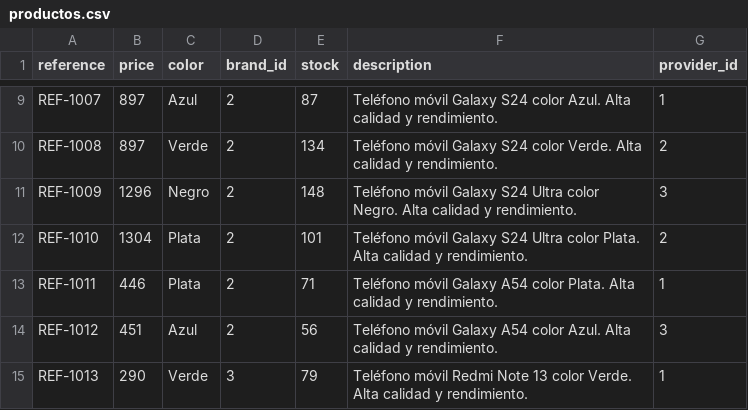
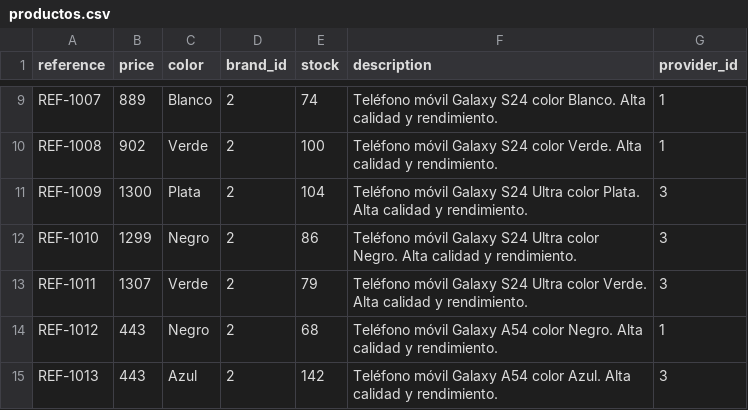
Before and after one commit to PE-APP-PROYECTO/proyecto-app-pe, a CSV file: ia/productos.csv, drawn as a sheet; only a part is shown, gaps mark what is left out; the diff covers the shown part only; the diff names each change by its address in the sheet, - before the commit and + after, or states it on an @@ line.

```diff
--- a/ia/productos.csv
+++ b/ia/productos.csv
-B9 (price): 897
+B9 (price): 889
-C9 (color): Azul
+C9 (color): Blanco
-E9 (stock): 87
+E9 (stock): 74
-F9 (description): …S24 color Azul. Alta calidad…
+F9 (description): …S24 color Blanco. Alta calidad…
-B10 (price): 897
+B10 (price): 902
-E10 (stock): 134
+E10 (stock): 100
-G10 (provider_id): 2
+G10 (provider_id): 1
-B11 (price): 1296
+B11 (price): 1300
-C11 (color): Negro
+C11 (color): Plata
-E11 (stock): 148
+E11 (stock): 104
-F11 (description): …Ultra color Negro. Alta calidad…
+F11 (description): …Ultra color Plata. Alta calidad…
-B12 (price): 1304
+B12 (price): 1299
-C12 (color): Plata
+C12 (color): Negro
-E12 (stock): 101
+E12 (stock): 86
-F12 (description): …Ultra color Plata. Alta calidad…
+F12 (description): …Ultra color Negro. Alta calidad…
-G12 (provider_id): 2
+G12 (provider_id): 3
-B13 (price): 446
+B13 (price): 1307
-C13 (color): Plata
+C13 (color): Verde
-E13 (stock): 71
+E13 (stock): 79
-F13 (description): …móvil Galaxy A54 color Plata. Alta calidad…
+F13 (description): …móvil Galaxy S24 Ultra color Verde. Alta calidad…
-G13 (provider_id): 1
+G13 (provider_id): 3
-B14 (price): 451
+B14 (price): 443
-C14 (color): Azul
+C14 (color): Negro
-E14 (stock): 56
+E14 (stock): 68
-F14 (description): …A54 color Azul. Alta calidad…
+F14 (description): …A54 color Negro. Alta calidad…
-G14 (provider_id): 3
+G14 (provider_id): 1
-B15 (price): 290
+B15 (price): 443
-C15 (color): Verde
+C15 (color): Azul
-D15 (brand_id): 3
+D15 (brand_id): 2
-E15 (stock): 79
+E15 (stock): 142
-F15 (description): Teléfono móvil Redmi Note 13 color Verde. Alta calidad…
+F15 (description): Teléfono móvil Galaxy A54 color Azul. Alta calidad…
-G15 (provider_id): 1
+G15 (provider_id): 3
```
Also changed, not shown: 1 added row and 108 edited cells elsewhere in this file, 2 other files.
